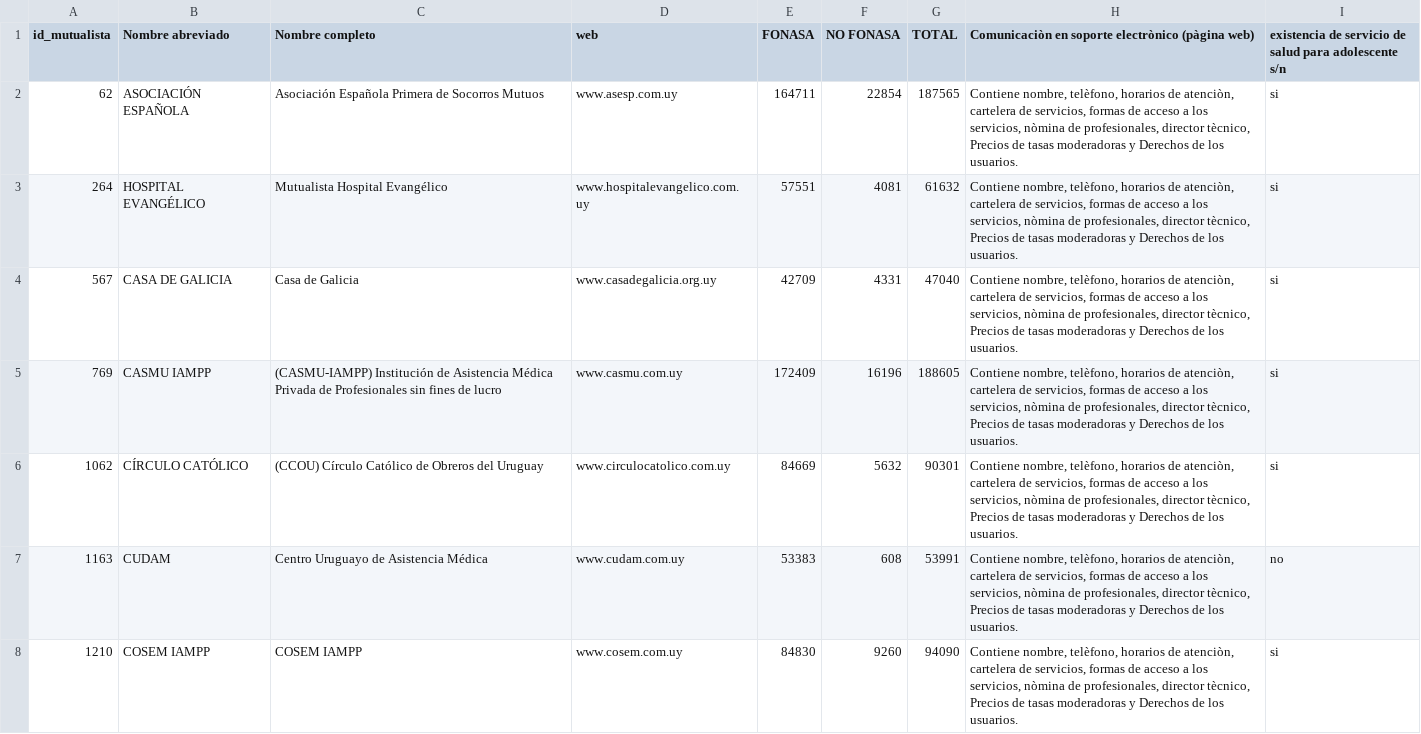
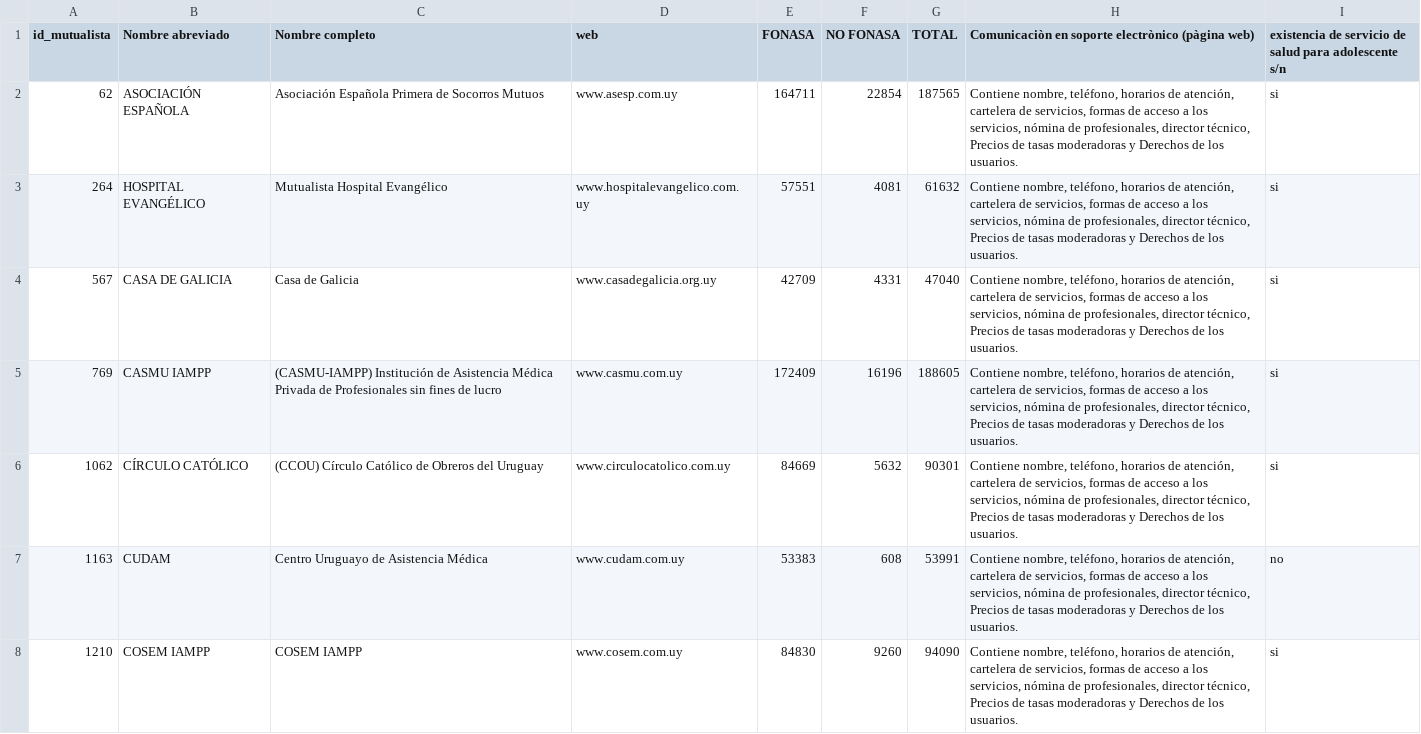
Before and after one commit to datauy/ATuServicio, a CSV file: db/data/2018/estructura.csv, drawn as a sheet; only a part is shown; the diff covers the shown part only.

Commit message:
Actualizado estructura Fixes #45

```diff
--- a/db/data/2018/estructura.csv
+++ b/db/data/2018/estructura.csv
@@ -1,8 +1,8 @@
 id_mutualista;Nombre abreviado ;Nombre completo;web;FONASA;NO FONASA;TOTAL ;Comunicaciòn en soporte electrònico (pàgina web);existencia de servicio de salud para adolescente s/n
-62;ASOCIACIÓN ESPAÑOLA;Asociación Española Primera de Socorros Mutuos;www.asesp.com.uy;164711;22854;187565;Contiene nombre, telèfono, horarios de atenciòn, cartelera de servicios, formas de acceso a los servicios, nòmina de profesionales, director tècnico, Precios de tasas moderadoras y Derechos de los usuarios.;si
-264;HOSPITAL EVANGÉLICO;Mutualista Hospital Evangélico;www.hospitalevangelico.com.uy;57551;4081;61632;Contiene nombre, telèfono, horarios de atenciòn, cartelera de servicios, formas de acceso a los servicios, nòmina de profesionales, director tècnico, Precios de tasas moderadoras y Derechos de los usuarios.;si
-567;CASA DE GALICIA;Casa de Galicia;www.casadegalicia.org.uy;42709;4331;47040;Contiene nombre, telèfono, horarios de atenciòn, cartelera de servicios, formas de acceso a los servicios, nòmina de profesionales, director tècnico, Precios de tasas moderadoras y Derechos de los usuarios.;si
-769;CASMU IAMPP;(CASMU-IAMPP) Institución de Asistencia Médica Privada de Profesionales sin fines de lucro;www.casmu.com.uy;172409;16196;188605;Contiene nombre, telèfono, horarios de atenciòn, cartelera de servicios, formas de acceso a los servicios, nòmina de profesionales, director tècnico, Precios de tasas moderadoras y Derechos de los usuarios.;si
-1062;CÍRCULO CATÓLICO;(CCOU) Círculo Católico de Obreros del Uruguay;www.circulocatolico.com.uy;84669;5632;90301;Contiene nombre, telèfono, horarios de atenciòn, cartelera de servicios, formas de acceso a los servicios, nòmina de profesionales, director tècnico, Precios de tasas moderadoras y Derechos de los usuarios.;si
-1163;CUDAM;Centro Uruguayo de Asistencia Médica;www.cudam.com.uy;53383;608;53991;Contiene nombre, telèfono, horarios de atenciòn, cartelera de servicios, formas de acceso a los servicios, nòmina de profesionales, director tècnico, Precios de tasas moderadoras y Derechos de los usuarios.;no
-1210;COSEM IAMPP;COSEM IAMPP;www.cosem.com.uy;84830;9260;94090;Contiene nombre, telèfono, horarios de atenciòn, cartelera de servicios, formas de acceso a los servicios, nòmina de profesionales, director tècnico, Precios de tasas moderadoras y Derechos de los usuarios.;si
+62;ASOCIACIÓN ESPAÑOLA;Asociación Española Primera de Socorros Mutuos;www.asesp.com.uy;164711;22854;187565;Contiene nombre, teléfono, horarios de atención, cartelera de servicios, formas de acceso a los servicios, nómina de profesionales, director técnico, Precios de tasas moderadoras y Derechos de los usuarios.;si
+264;HOSPITAL EVANGÉLICO;Mutualista Hospital Evangélico;www.hospitalevangelico.com.uy;57551;4081;61632;Contiene nombre, teléfono, horarios de atención, cartelera de servicios, formas de acceso a los servicios, nómina de profesionales, director técnico, Precios de tasas moderadoras y Derechos de los usuarios.;si
+567;CASA DE GALICIA;Casa de Galicia;www.casadegalicia.org.uy;42709;4331;47040;Contiene nombre, teléfono, horarios de atención, cartelera de servicios, formas de acceso a los servicios, nómina de profesionales, director técnico, Precios de tasas moderadoras y Derechos de los usuarios.;si
+769;CASMU IAMPP;(CASMU-IAMPP) Institución de Asistencia Médica Privada de Profesionales sin fines de lucro;www.casmu.com.uy;172409;16196;188605;Contiene nombre, teléfono, horarios de atención, cartelera de servicios, formas de acceso a los servicios, nómina de profesionales, director técnico, Precios de tasas moderadoras y Derechos de los usuarios.;si
+1062;CÍRCULO CATÓLICO;(CCOU) Círculo Católico de Obreros del Uruguay;www.circulocatolico.com.uy;84669;5632;90301;Contiene nombre, teléfono, horarios de atención, cartelera de servicios, formas de acceso a los servicios, nómina de profesionales, director técnico, Precios de tasas moderadoras y Derechos de los usuarios.;si
+1163;CUDAM;Centro Uruguayo de Asistencia Médica;www.cudam.com.uy;53383;608;53991;Contiene nombre, teléfono, horarios de atención, cartelera de servicios, formas de acceso a los servicios, nómina de profesionales, director técnico, Precios de tasas moderadoras y Derechos de los usuarios.;no
+1210;COSEM IAMPP;COSEM IAMPP;www.cosem.com.uy;84830;9260;94090;Contiene nombre, teléfono, horarios de atención, cartelera de servicios, formas de acceso a los servicios, nómina de profesionales, director técnico, Precios de tasas moderadoras y Derechos de los usuarios.;si
```
Also changed, not shown: 35 edited cells elsewhere in this file.
